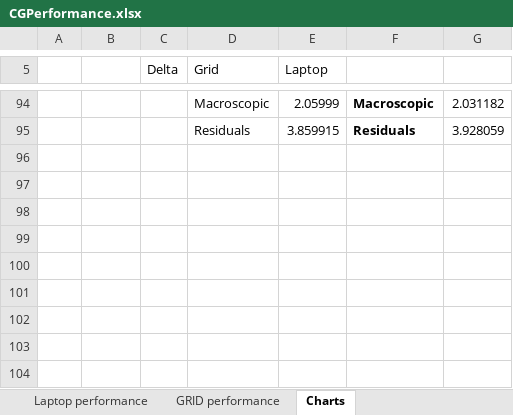
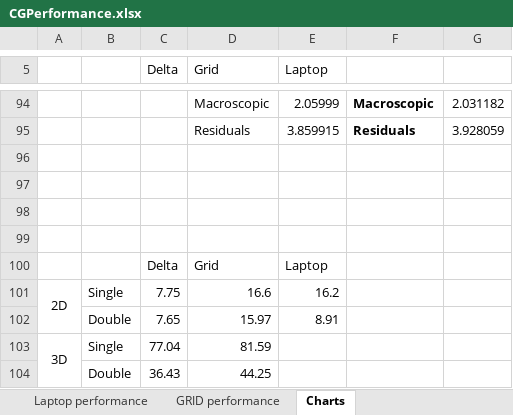
Before and after one commit to ZPaulo/Thesis, an Excel workbook: Thesis/Resources/CGPerformance.xlsx, sheet Charts, drawn as a sheet; only a part is shown, gaps mark what is left out; values as stored, in another font and other column widths than the file's, no borders; charts and pictures not drawn; the diff names each change by its address in the sheet, - before the commit and + after, or states it on an @@ line.

```diff
--- a/Thesis/Resources/CGPerformance.xlsx (sheet Charts)
+++ b/Thesis/Resources/CGPerformance.xlsx (sheet Charts)
+row 96: (empty)
+row 97: (empty)
+row 98: (empty)
+row 99: (empty)
+row 100:  |  | Delta | Grid | Laptop
+row 101: 2D | Single | 7.75 | 16.6 | 16.2
+row 102:  | Double | 7.65 | 15.97 | 8.91
+row 103: 3D | Single | 77.04 | 81.59
+row 104:  | Double | 36.43 | 44.25
```
Also changed, not shown: charts or pictures, 2 other files.
